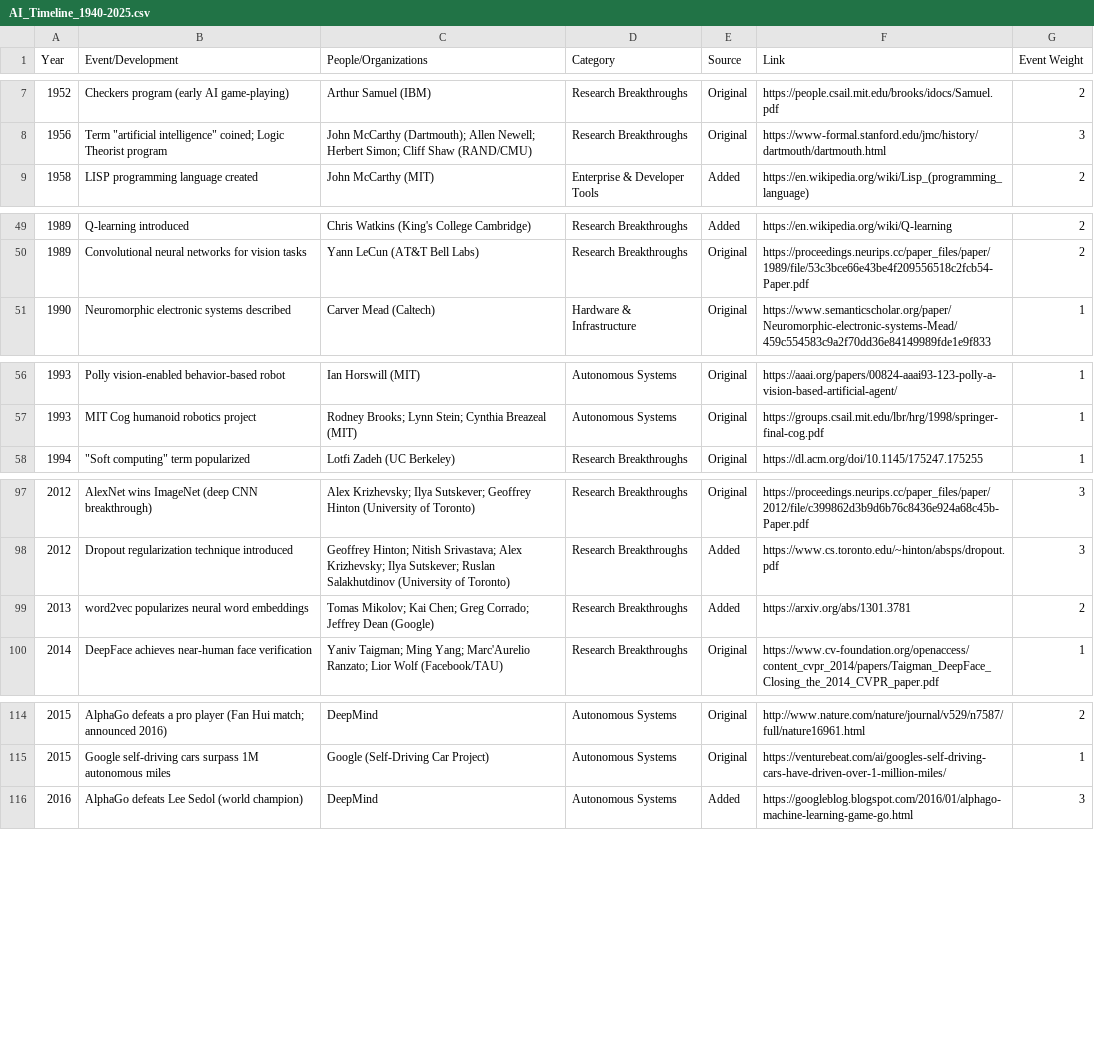
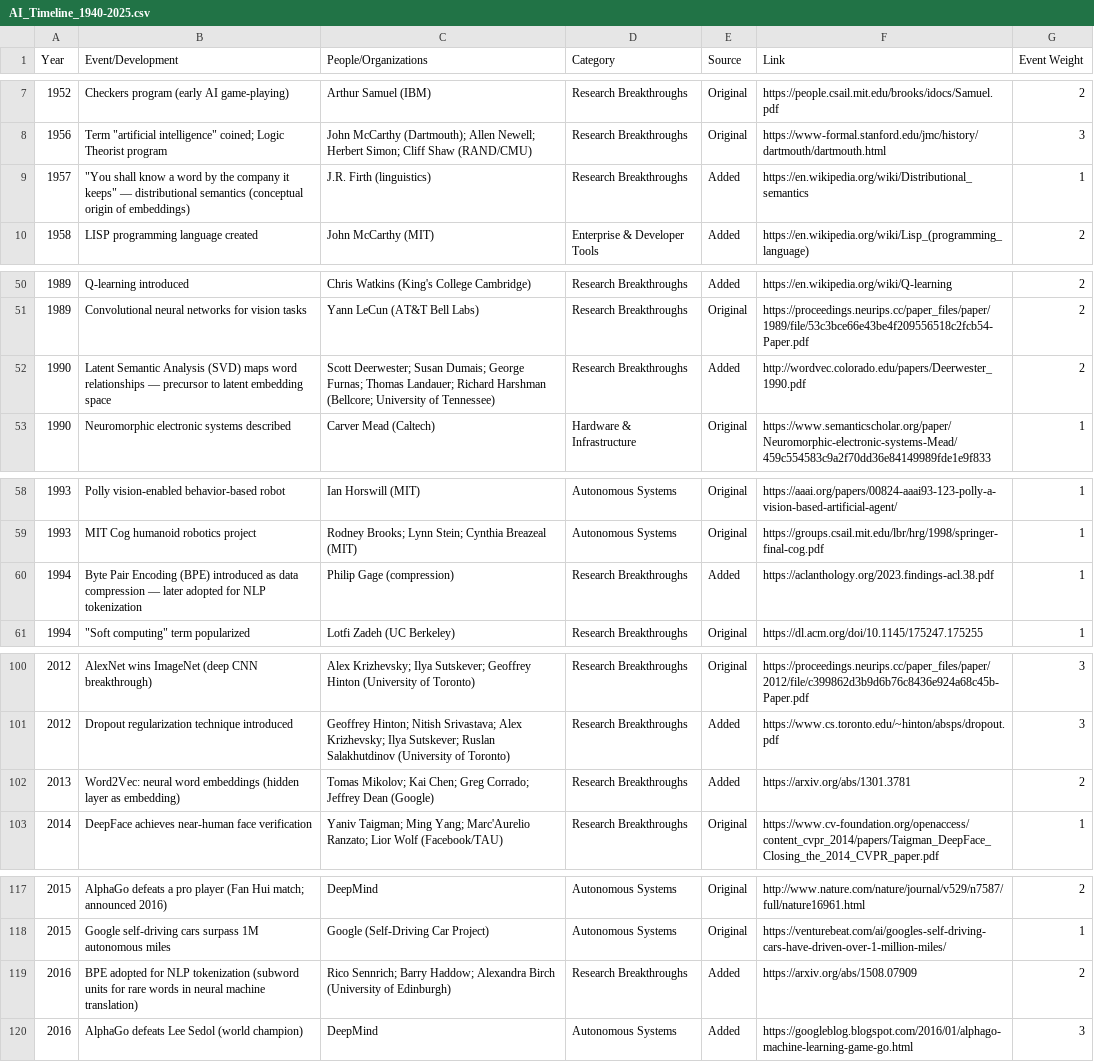
Before and after one commit to franklinparkllc/AI-timeline, a CSV file: data/AI_Timeline_1940-2025.csv, drawn as a sheet; only a part is shown, gaps mark what is left out.

Commit message:
Add tokens and embeddings lineage to timeline (Firth, LSA, BPE, Word2Vec refinement)

```diff
--- a/data/AI_Timeline_1940-2025.csv
+++ b/data/AI_Timeline_1940-2025.csv
@@ -8,2 +8,3 @@ Year,Event/Development,People/Organizations,Category,Source,Link,Event Weight
 1956,"Term ""artificial intelligence"" coined; Logic Theorist program",John McCarthy (Dartmouth); Allen Newell; Herbert Simon; Cliff Shaw (RAND/CMU),Research Breakthroughs,Original,https://www-formal.stanford.edu/jmc/history/dartmouth/dartmouth.html,3
+1957,"""You shall know a word by the company it keeps"" — distributional semantics (conceptual origin of embeddings)",J.R. Firth (linguistics),Research Breakthroughs,Added,https://en.wikipedia.org/wiki/Distributional_semantics,1
 1958,LISP programming language created,John McCarthy (MIT),Enterprise & Developer Tools,Added,https://en.wikipedia.org/wiki/Lisp_(programming_language),2
@@ -50,2 +51,3 @@ Year,Event/Development,People/Organizations,Category,Source,Link,Event Weight
 1989,Convolutional neural networks for vision tasks,Yann LeCun (AT&T Bell Labs),Research Breakthroughs,Original,https://proceedings.neurips.cc/paper_files/paper/1989/file/53c3bce66e43be4f209556518c2fcb54-Paper.pdf,2
+1990,Latent Semantic Analysis (SVD) maps word relationships — precursor to latent embedding space,Scott Deerwester; Susan Dumais; George Furnas; Thomas Landauer; Richard Harshman (Bellcore; University of Tennessee),Research Breakthroughs,Added,http://wordvec.colorado.edu/papers/Deerwester_1990.pdf,2
 1990,Neuromorphic electronic systems described,Carver Mead (Caltech),Hardware & Infrastructure,Original,https://www.semanticscholar.org/paper/Neuromorphic-electronic-systems-Mead/459c554583c9a2f70dd36e84149989fde1e9f833,1
@@ -57,2 +59,3 @@ Year,Event/Development,People/Organizations,Category,Source,Link,Event Weight
 1993,MIT Cog humanoid robotics project,Rodney Brooks; Lynn Stein; Cynthia Breazeal (MIT),Autonomous Systems,Original,https://groups.csail.mit.edu/lbr/hrg/1998/springer-final-cog.pdf,1
+1994,Byte Pair Encoding (BPE) introduced as data compression — later adopted for NLP tokenization,Philip Gage (compression),Research Breakthroughs,Added,https://aclanthology.org/2023.findings-acl.38.pdf,1
 1994,"""Soft computing"" term popularized",Lotfi Zadeh (UC Berkeley),Research Breakthroughs,Original,https://dl.acm.org/doi/10.1145/175247.175255,1
@@ -98,3 +101,3 @@ Year,Event/Development,People/Organizations,Category,Source,Link,Event Weight
 2012,Dropout regularization technique introduced,Geoffrey Hinton; Nitish Srivastava; Alex Krizhevsky; Ilya Sutskever; Ruslan Salakhutdinov (University of Toronto),Research Breakthroughs,Added,https://www.cs.toronto.edu/~hinton/absps/dropout.pdf,3
-2013,word2vec popularizes neural word embeddings,Tomas Mikolov; Kai Chen; Greg Corrado; Jeffrey Dean (Google),Research Breakthroughs,Added,https://arxiv.org/abs/1301.3781,2
+2013,Word2Vec: neural word embeddings (hidden layer as embedding),Tomas Mikolov; Kai Chen; Greg Corrado; Jeffrey Dean (Google),Research Breakthroughs,Added,https://arxiv.org/abs/1301.3781,2
 2014,DeepFace achieves near-human face verification,Yaniv Taigman; Ming Yang; Marc'Aurelio Ranzato; Lior Wolf (Facebook/TAU),Research Breakthroughs,Original,https://www.cv-foundation.org/openaccess/content_cvpr_2014/papers/Taigman_DeepFace_Closing_the_2014_CVPR_paper.pdf,1
@@ -115,2 +118,3 @@ Year,Event/Development,People/Organizations,Category,Source,Link,Event Weight
 2015,Google self-driving cars surpass 1M autonomous miles,Google (Self-Driving Car Project),Autonomous Systems,Original,https://venturebeat.com/ai/googles-self-driving-cars-have-driven-over-1-million-miles/,1
+2016,BPE adopted for NLP tokenization (subword units for rare words in neural machine translation),Rico Sennrich; Barry Haddow; Alexandra Birch (University of Edinburgh),Research Breakthroughs,Added,https://arxiv.org/abs/1508.07909,2
 2016,AlphaGo defeats Lee Sedol (world champion),DeepMind,Autonomous Systems,Added,https://googleblog.blogspot.com/2016/01/alphago-machine-learning-game-go.html,3
```
Also changed, not shown: 2 other files.
